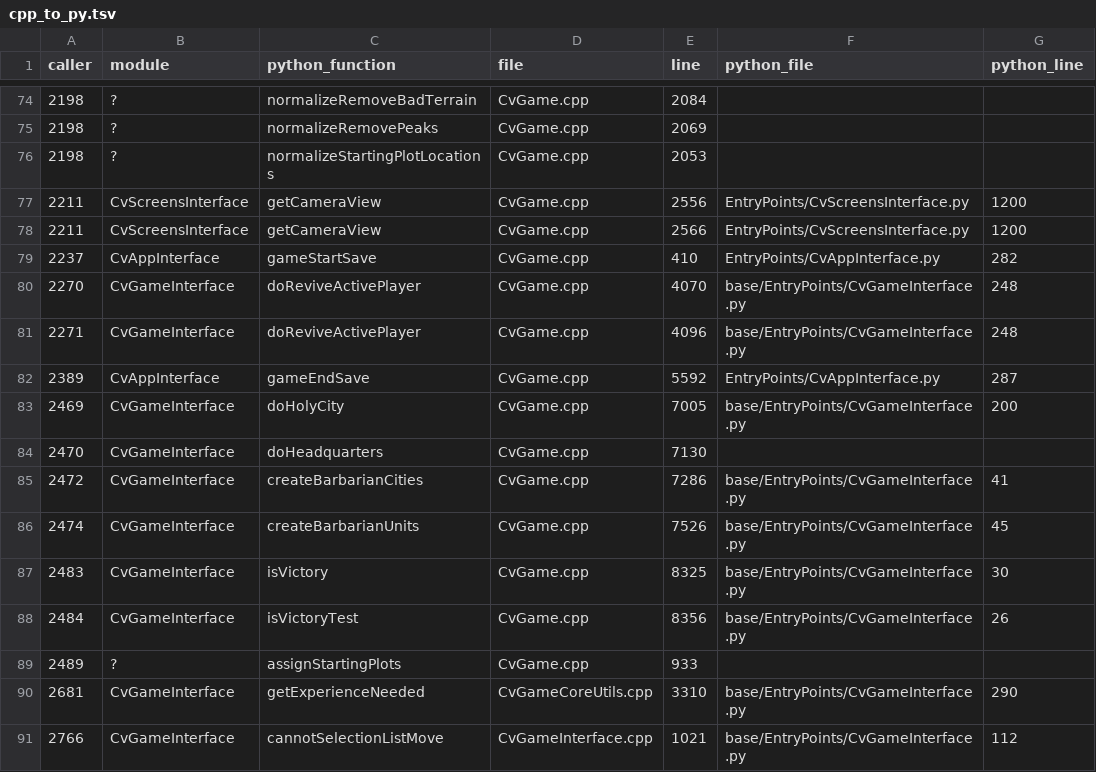
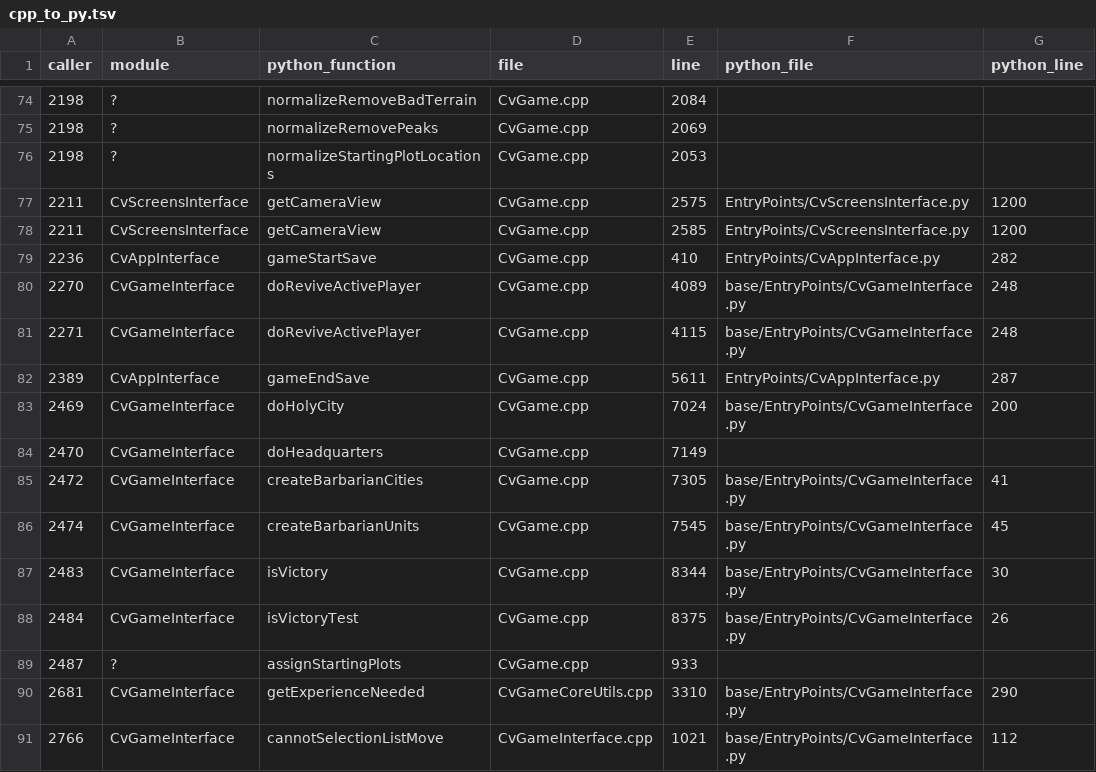
Before and after one commit to GertaBool/RoM, a TSV file: codemap/map/cpp_to_py.tsv, drawn as a sheet; only a part is shown, gaps mark what is left out; the diff covers the shown part only.

```diff
--- a/codemap/map/cpp_to_py.tsv
+++ b/codemap/map/cpp_to_py.tsv
@@ -76,15 +76,15 @@ caller	module	python_function	file	line	python_file	python_line
 2198	?	normalizeStartingPlotLocations	CvGame.cpp	2053		
-2211	CvScreensInterface	getCameraView	CvGame.cpp	2556	EntryPoints/CvScreensInterface.py	1200
-2211	CvScreensInterface	getCameraView	CvGame.cpp	2566	EntryPoints/CvScreensInterface.py	1200
-2237	CvAppInterface	gameStartSave	CvGame.cpp	410	EntryPoints/CvAppInterface.py	282
-2270	CvGameInterface	doReviveActivePlayer	CvGame.cpp	4070	base/EntryPoints/CvGameInterface.py	248
-2271	CvGameInterface	doReviveActivePlayer	CvGame.cpp	4096	base/EntryPoints/CvGameInterface.py	248
-2389	CvAppInterface	gameEndSave	CvGame.cpp	5592	EntryPoints/CvAppInterface.py	287
-2469	CvGameInterface	doHolyCity	CvGame.cpp	7005	base/EntryPoints/CvGameInterface.py	200
-2470	CvGameInterface	doHeadquarters	CvGame.cpp	7130		
-2472	CvGameInterface	createBarbarianCities	CvGame.cpp	7286	base/EntryPoints/CvGameInterface.py	41
-2474	CvGameInterface	createBarbarianUnits	CvGame.cpp	7526	base/EntryPoints/CvGameInterface.py	45
-2483	CvGameInterface	isVictory	CvGame.cpp	8325	base/EntryPoints/CvGameInterface.py	30
-2484	CvGameInterface	isVictoryTest	CvGame.cpp	8356	base/EntryPoints/CvGameInterface.py	26
-2489	?	assignStartingPlots	CvGame.cpp	933		
+2211	CvScreensInterface	getCameraView	CvGame.cpp	2575	EntryPoints/CvScreensInterface.py	1200
+2211	CvScreensInterface	getCameraView	CvGame.cpp	2585	EntryPoints/CvScreensInterface.py	1200
+2236	CvAppInterface	gameStartSave	CvGame.cpp	410	EntryPoints/CvAppInterface.py	282
+2270	CvGameInterface	doReviveActivePlayer	CvGame.cpp	4089	base/EntryPoints/CvGameInterface.py	248
+2271	CvGameInterface	doReviveActivePlayer	CvGame.cpp	4115	base/EntryPoints/CvGameInterface.py	248
+2389	CvAppInterface	gameEndSave	CvGame.cpp	5611	EntryPoints/CvAppInterface.py	287
+2469	CvGameInterface	doHolyCity	CvGame.cpp	7024	base/EntryPoints/CvGameInterface.py	200
+2470	CvGameInterface	doHeadquarters	CvGame.cpp	7149		
+2472	CvGameInterface	createBarbarianCities	CvGame.cpp	7305	base/EntryPoints/CvGameInterface.py	41
+2474	CvGameInterface	createBarbarianUnits	CvGame.cpp	7545	base/EntryPoints/CvGameInterface.py	45
+2483	CvGameInterface	isVictory	CvGame.cpp	8344	base/EntryPoints/CvGameInterface.py	30
+2484	CvGameInterface	isVictoryTest	CvGame.cpp	8375	base/EntryPoints/CvGameInterface.py	26
+2487	?	assignStartingPlots	CvGame.cpp	933		
 2681	CvGameInterface	getExperienceNeeded	CvGameCoreUtils.cpp	3310	base/EntryPoints/CvGameInterface.py	290
```
Also changed, not shown: 52 edited cells elsewhere in this file, codemap/map/completeness.tsv, codemap/map/defines_used.tsv, 31 other files.
